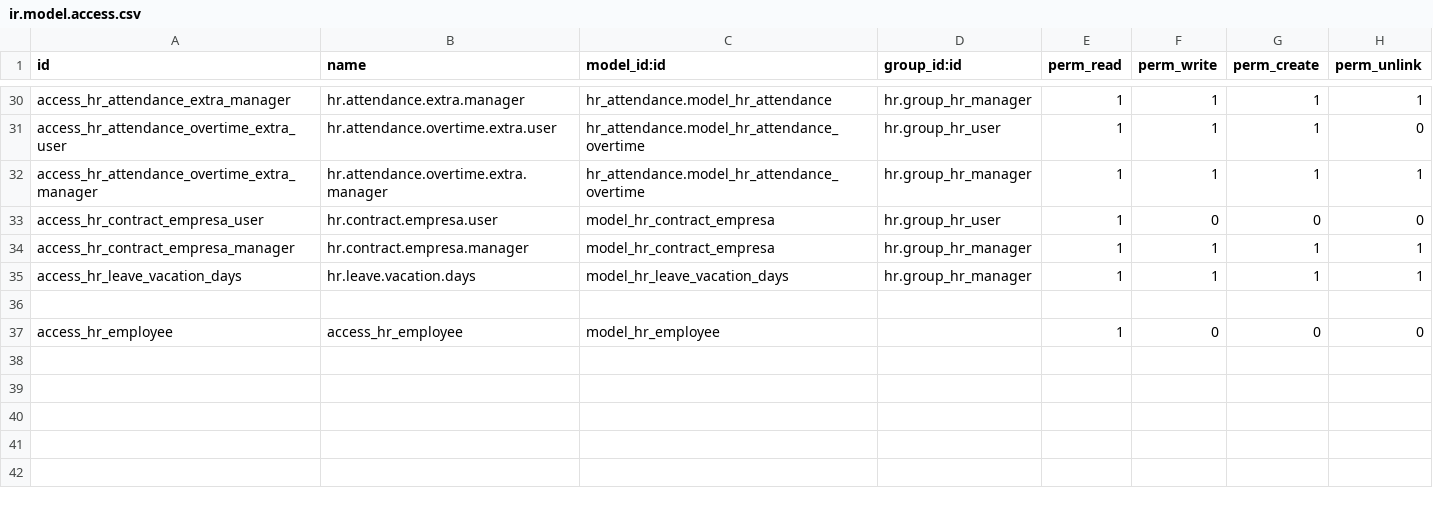
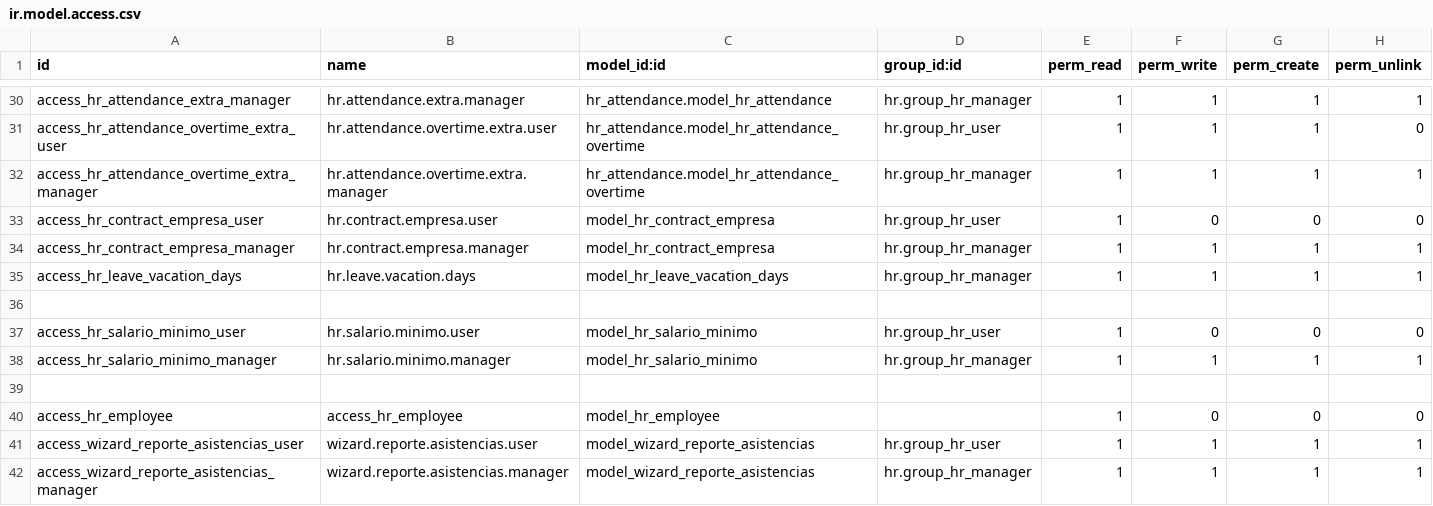
Before and after one commit to ehb1703/TCConstructora, a CSV file: hr_extra/security/ir.model.access.csv, drawn as a sheet; only a part is shown, gaps mark what is left out; the diff names each change by its address in the sheet, - before the commit and + after, or states it on an @@ line.

```diff
--- a/hr_extra/security/ir.model.access.csv
+++ b/hr_extra/security/ir.model.access.csv
+row 37: access_hr_salario_minimo_user | hr.salario.minimo.user | model_hr_salario_minimo | hr.group_hr_user | 1 | 0 | 0 | 0
+row 38: access_hr_salario_minimo_manager | hr.salario.minimo.manager | model_hr_salario_minimo | hr.group_hr_manager | 1 | 1 | 1 | 1
+row 39: (empty)
+row 41: access_wizard_reporte_asistencias_user | wizard.reporte.asistencias.user | model_wizard_reporte_asistencias | hr.group_hr_user | 1 | 1 | 1 | 1
+row 42: access_wizard_reporte_asistencias_manager | wizard.reporte.asistencias.manager | model_wizard_reporte_asistencias | hr.group_hr_manager | 1 | 1 | 1 | 1
```
Also changed, not shown: 15 other files.
